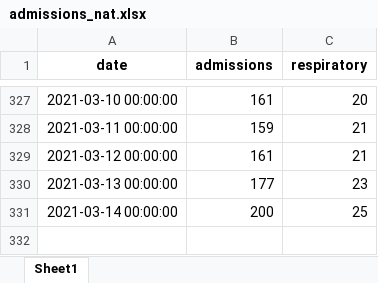
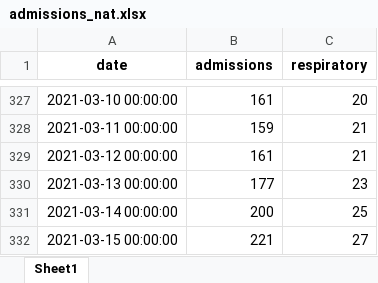
Before and after one commit to frefrik/covid19-nor-admissions, an Excel workbook: data/admissions_nat.xlsx, sheet Sheet1, drawn as a sheet; only a part is shown, gaps mark what is left out; values as stored, in another font and other column widths than the file's, no borders; the diff names each change by its address in the sheet, - before the commit and + after, or states it on an @@ line.

```diff
--- a/data/admissions_nat.xlsx (sheet Sheet1)
+++ b/data/admissions_nat.xlsx (sheet Sheet1)
+row 332: 2021-03-15 00:00:00 | 221 | 27
```
Also changed, not shown: data/admissions_org.xlsx, data/admissions_reg.xlsx, 3 other files.
